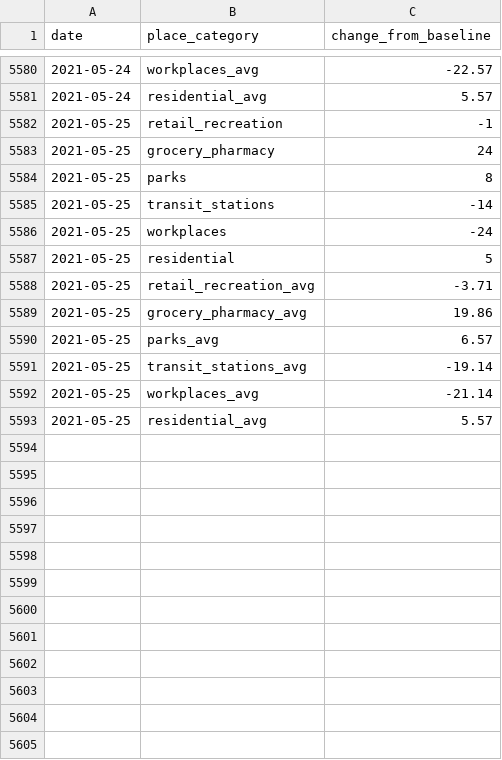
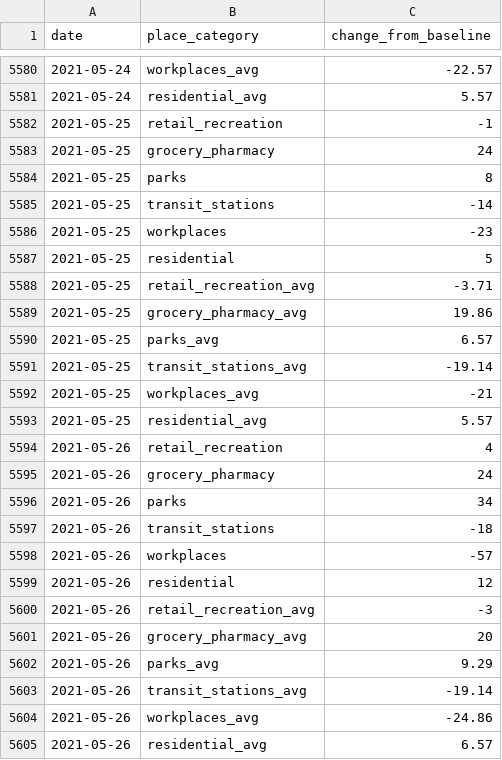
Before and after one commit to dzulfiqarfr/indonesia-recovery-tracker, a CSV file: data/ier_mobility-ntl_cleaned.csv, drawn as a sheet; only a part is shown, gaps mark what is left out.

```diff
--- a/data/ier_mobility-ntl_cleaned.csv
+++ b/data/ier_mobility-ntl_cleaned.csv
@@ -5585,3 +5585,3 @@ date,place_category,change_from_baseline
 2021-05-25,transit_stations,-14
-2021-05-25,workplaces,-24
+2021-05-25,workplaces,-23
 2021-05-25,residential,5
@@ -5591,3 +5591,15 @@ date,place_category,change_from_baseline
 2021-05-25,transit_stations_avg,-19.14
-2021-05-25,workplaces_avg,-21.14
+2021-05-25,workplaces_avg,-21
 2021-05-25,residential_avg,5.57
+2021-05-26,retail_recreation,4
+2021-05-26,grocery_pharmacy,24
+2021-05-26,parks,34
+2021-05-26,transit_stations,-18
+2021-05-26,workplaces,-57
+2021-05-26,residential,12
+2021-05-26,retail_recreation_avg,-3
+2021-05-26,grocery_pharmacy_avg,20
+2021-05-26,parks_avg,9.29
+2021-05-26,transit_stations_avg,-19.14
+2021-05-26,workplaces_avg,-24.86
+2021-05-26,residential_avg,6.57
```
Also changed, not shown: 2 other files.
